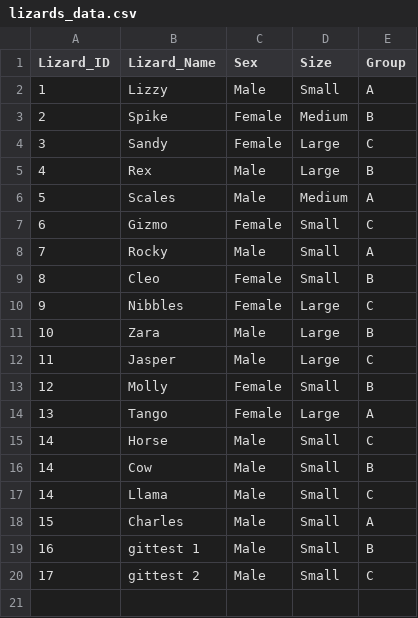
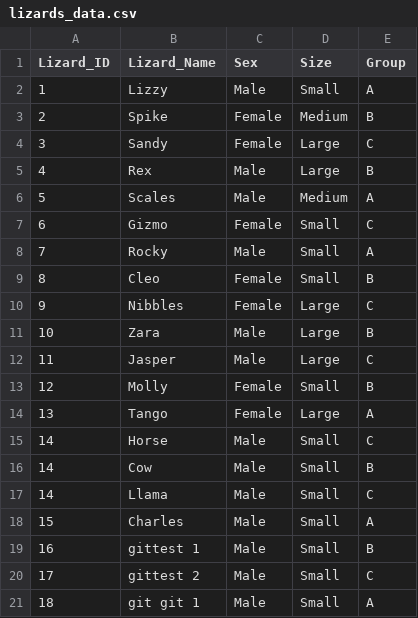
Before and after one commit to baileyhe/lizard-science, a CSV file: lizards_data.csv, drawn as a sheet; the diff names each change by its address in the sheet, - before the commit and + after, or states it on an @@ line.

Commit message:
Update lizard data

```diff
--- a/lizards_data.csv
+++ b/lizards_data.csv
+row 21: 18 | git git 1 | Male | Small | A
```
